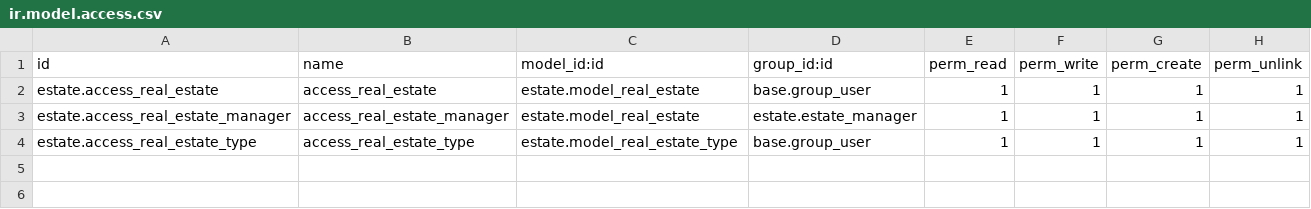
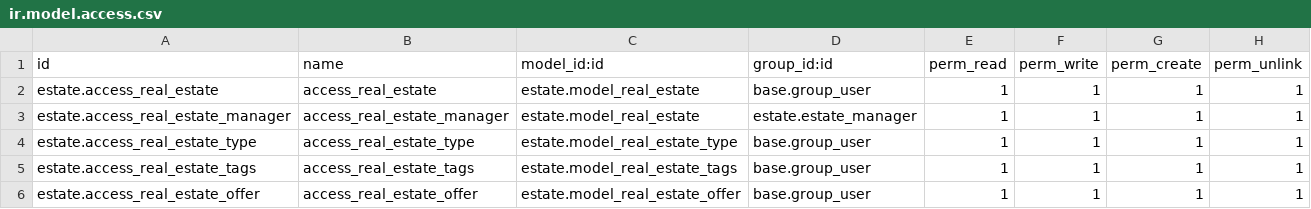
Before and after one commit to jlevain/odootraining2025, a CSV file: estate/security/ir.model.access.csv, drawn as a sheet; the diff names each change by its address in the sheet, - before the commit and + after, or states it on an @@ line.

Commit message:
ajout des parties ONCHANGE, de méthodes pour les status ainsi que des erreur avec raise UserError

```diff
--- a/estate/security/ir.model.access.csv
+++ b/estate/security/ir.model.access.csv
+row 5: estate.access_real_estate_tags | access_real_estate_tags | estate.model_real_estate_tags | base.group_user | 1 | 1 | 1 | 1
+row 6: estate.access_real_estate_offer | access_real_estate_offer | estate.model_real_estate_offer | base.group_user | 1 | 1 | 1 | 1
```
Also changed, not shown: 9 other files.
